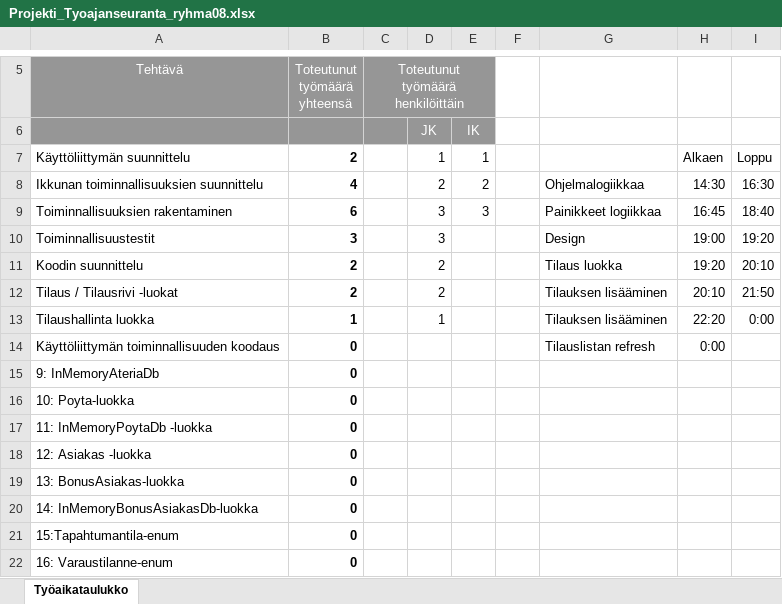
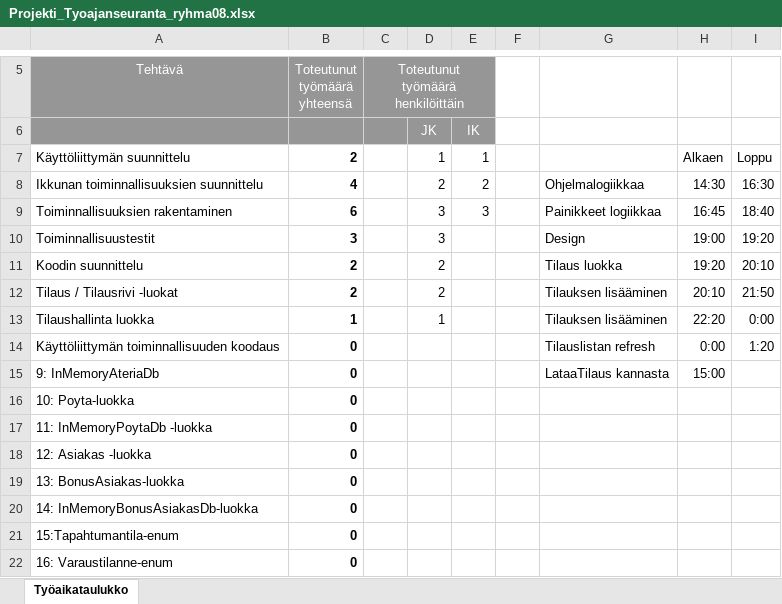
Before and after one commit to jari1528/Saliavustaja, an Excel workbook: Projekti_Tyoajanseuranta_ryhma08.xlsx, sheet Työaikataulukko, drawn as a sheet; only a part is shown, gaps mark what is left out; values as stored, in another font and other column widths than the file's, no borders; the diff names each change by its address in the sheet, - before the commit and + after, or states it on an @@ line.

Commit message:
Tilauksen tietojen hakeminen kannasta

```diff
--- a/Projekti_Tyoajanseuranta_ryhma08.xlsx (sheet Työaikataulukko)
+++ b/Projekti_Tyoajanseuranta_ryhma08.xlsx (sheet Työaikataulukko)
-I14: (empty)
+I14: 1:20
-G15: (empty)
+G15: LataaTilaus kannasta
-H15: (empty)
+H15: 15:00
```
Also changed, not shown: 3 other files.
